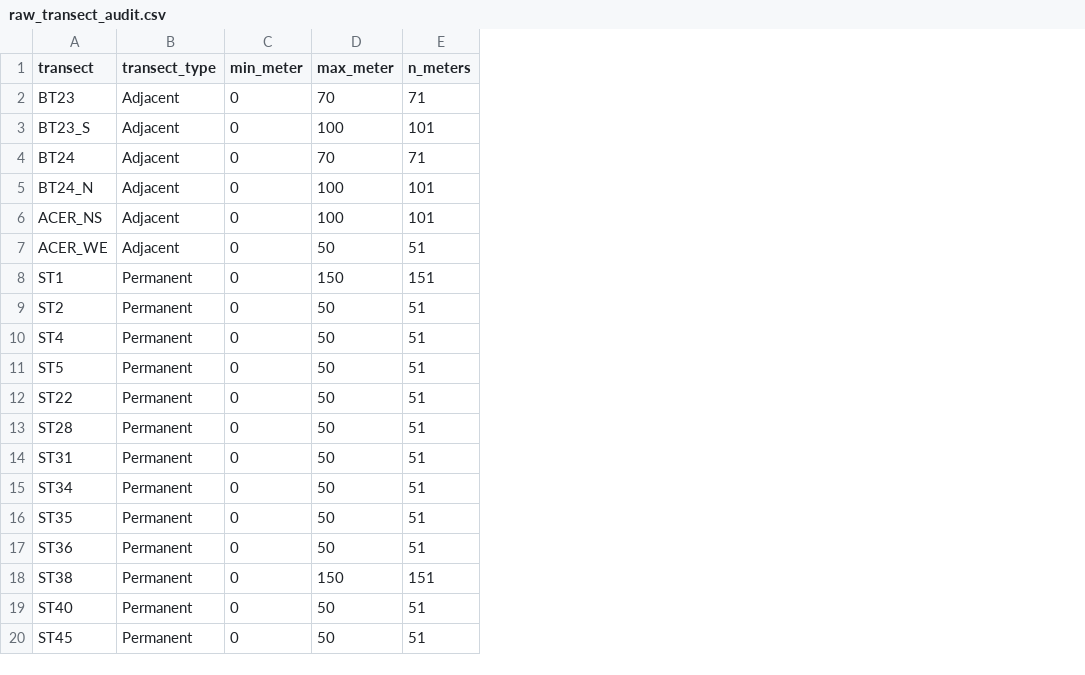
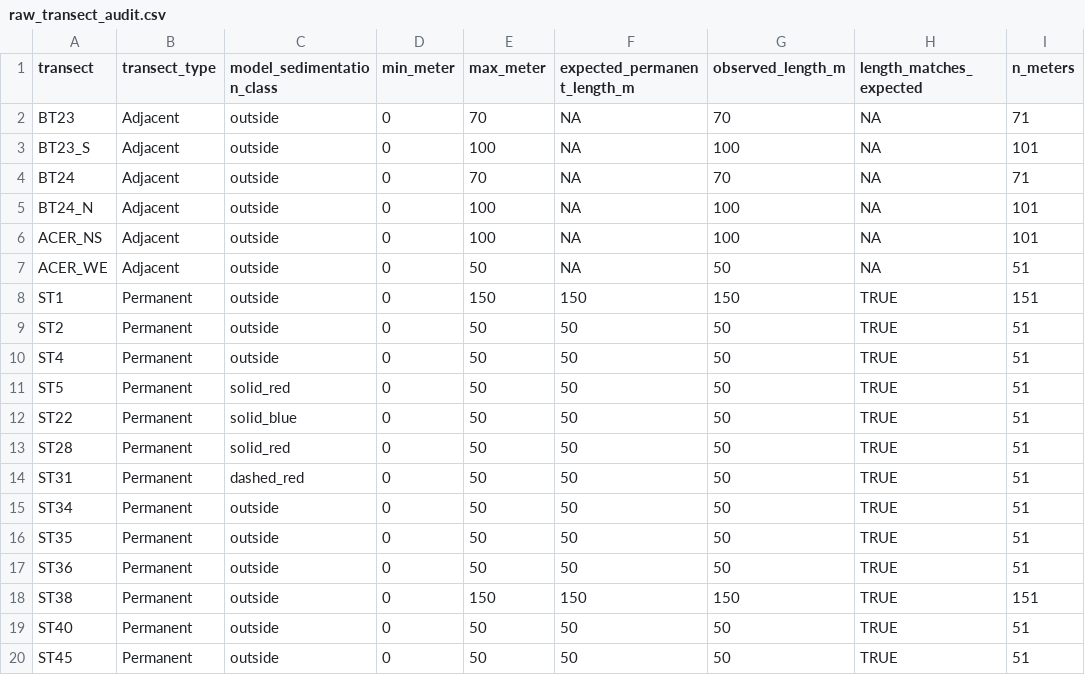
Before and after one commit to jrcunning/SandBypass, a CSV file: analysis/sedimentation_raw_data_audit/raw_transect_audit.csv, drawn as a sheet; only a part is shown; the diff names each change by its address in the sheet, - before the commit and + after, or states it on an @@ line.

```diff
--- a/analysis/sedimentation_raw_data_audit/raw_transect_audit.csv
+++ b/analysis/sedimentation_raw_data_audit/raw_transect_audit.csv
+column C (model_sedimentation_class), rows 2-20: outside | outside | outside | outside | outside | outside | outside | outside | outside | solid_red | solid_blue | solid_red | dashed_red | outside | outside | outside | outside | outside | outside
+column F (expected_permanent_length_m), rows 2-20: NA | NA | NA | NA | NA | NA | 150 | 50 | 50 | 50 | 50 | 50 | 50 | 50 | 50 | 50 | 150 | 50 | 50
+column G (observed_length_m), rows 2-20: 70 | 100 | 70 | 100 | 100 | 50 | 150 | 50 | 50 | 50 | 50 | 50 | 50 | 50 | 50 | 50 | 150 | 50 | 50
+column H (length_matches_expected), rows 2-20: NA | NA | NA | NA | NA | NA | TRUE | TRUE | TRUE | TRUE | TRUE | TRUE | TRUE | TRUE | TRUE | TRUE | TRUE | TRUE | TRUE
```
Also changed, not shown: data/processed/sedimentation_transect_processed.csv, 2 other files.
